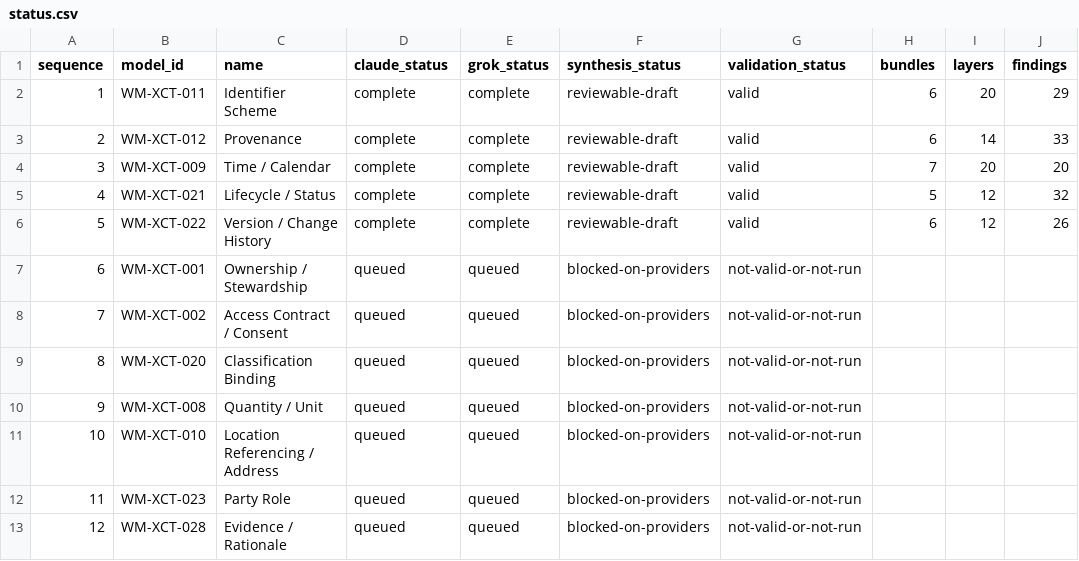
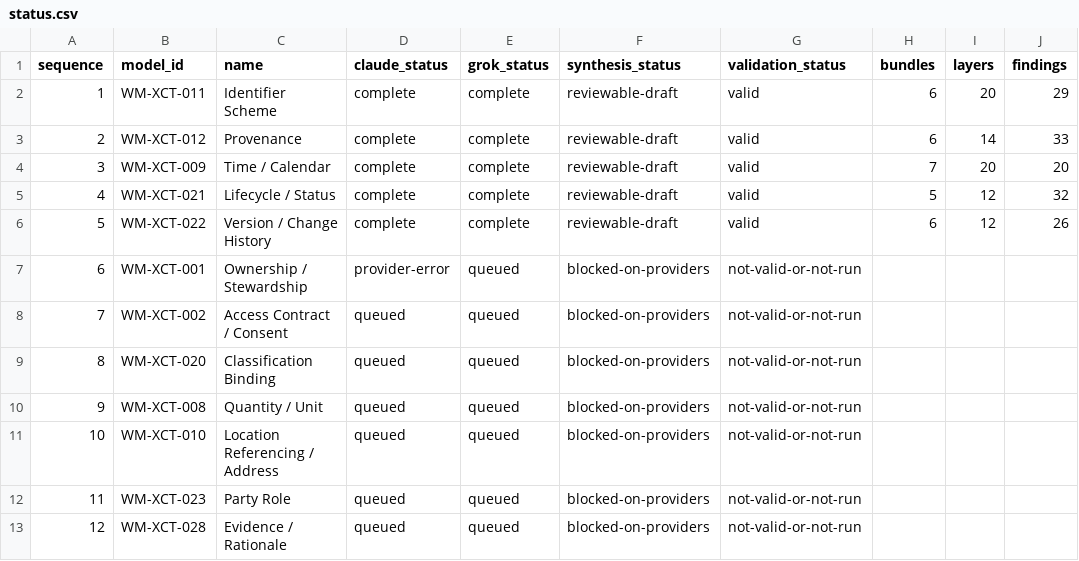
Before and after one commit to ver-cy/world-models, a CSV file: research/status.csv, drawn as a sheet; only a part is shown; the diff names each change by its address in the sheet, - before the commit and + after, or states it on an @@ line.

Commit message:
Bound provider output and retain failure diagnostics

```diff
--- a/research/status.csv
+++ b/research/status.csv
-D7 (claude_status): queued
+D7 (claude_status): provider-error
```
Also changed, not shown: 2 other files.
